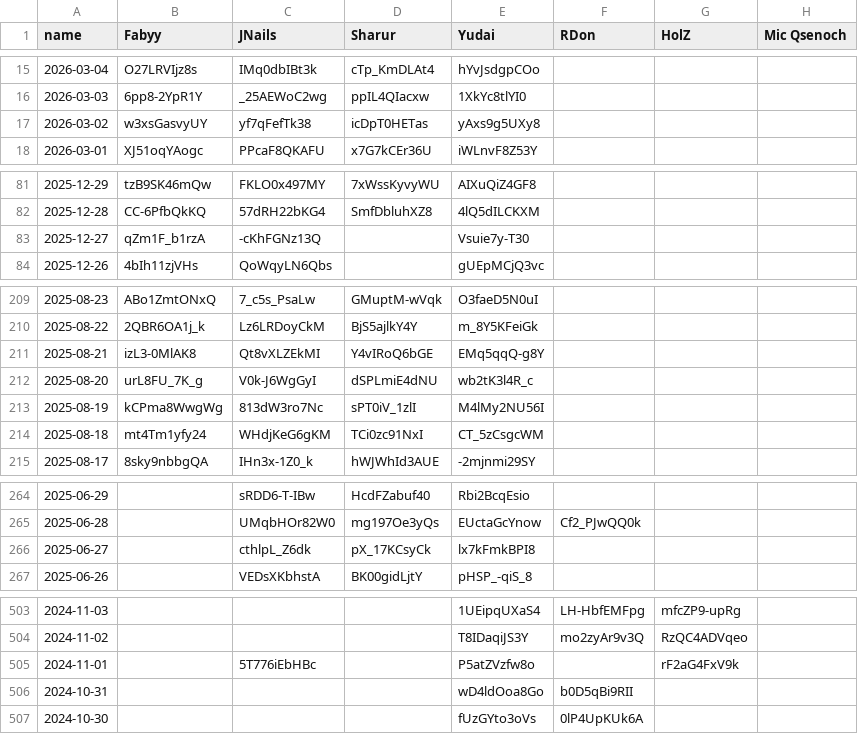
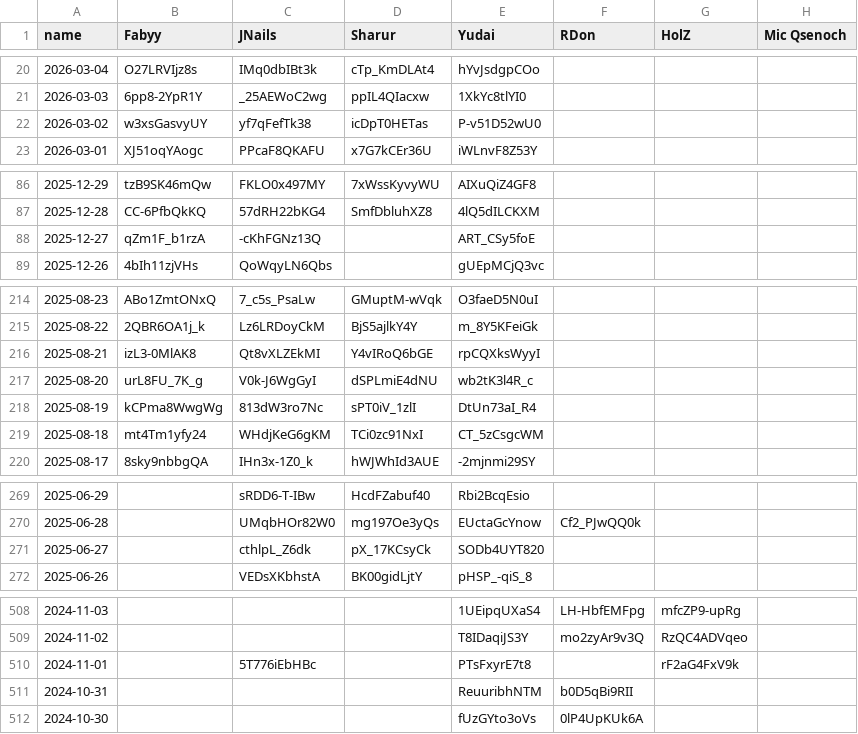
Before and after one commit to Fabian-Balzer/Randomkingdominion, a CSV file: static/other/yt_dailies_ids.csv, drawn as a sheet; only a part is shown, gaps mark what is left out; the diff covers the shown part only.

```diff
--- a/static/other/yt_dailies_ids.csv
+++ b/static/other/yt_dailies_ids.csv
@@ -16,3 +21,3 @@ name;Fabyy;JNails;Sharur;Yudai;RDon;HolZ;Mic Qsenoch
 2026-03-03;6pp8-2YpR1Y;_25AEWoC2wg;ppIL4QIacxw;1XkYc8tlYI0;;;
-2026-03-02;w3xsGasvyUY;yf7qFefTk38;icDpT0HETas;yAxs9g5UXy8;;;
+2026-03-02;w3xsGasvyUY;yf7qFefTk38;icDpT0HETas;P-v51D52wU0;;;
 2026-03-01;XJ51oqYAogc;PPcaF8QKAFU;x7G7kCEr36U;iWLnvF8Z53Y;;;
@@ -82,3 +87,3 @@ name;Fabyy;JNails;Sharur;Yudai;RDon;HolZ;Mic Qsenoch
 2025-12-28;CC-6PfbQkKQ;57dRH22bKG4;SmfDbluhXZ8;4lQ5dILCKXM;;;
-2025-12-27;qZm1F_b1rzA;-cKhFGNz13Q;;Vsuie7y-T30;;;
+2025-12-27;qZm1F_b1rzA;-cKhFGNz13Q;;ART_CSy5foE;;;
 2025-12-26;4bIh11zjVHs;QoWqyLN6Qbs;;gUEpMCjQ3vc;;;
@@ -210,5 +215,5 @@ name;Fabyy;JNails;Sharur;Yudai;RDon;HolZ;Mic Qsenoch
 2025-08-22;2QBR6OA1j_k;Lz6LRDoyCkM;BjS5ajlkY4Y;m_8Y5KFeiGk;;;
-2025-08-21;izL3-0MlAK8;Qt8vXLZEkMI;Y4vIRoQ6bGE;EMq5qqQ-g8Y;;;
+2025-08-21;izL3-0MlAK8;Qt8vXLZEkMI;Y4vIRoQ6bGE;rpCQXksWyyI;;;
 2025-08-20;urL8FU_7K_g;V0k-J6WgGyI;dSPLmiE4dNU;wb2tK3l4R_c;;;
-2025-08-19;kCPma8WwgWg;813dW3ro7Nc;sPT0iV_1zlI;M4lMy2NU56I;;;
+2025-08-19;kCPma8WwgWg;813dW3ro7Nc;sPT0iV_1zlI;DtUn73aI_R4;;;
 2025-08-18;mt4Tm1yfy24;WHdjKeG6gKM;TCi0zc91NxI;CT_5zCsgcWM;;;
@@ -265,3 +270,3 @@ name;Fabyy;JNails;Sharur;Yudai;RDon;HolZ;Mic Qsenoch
 2025-06-28;;UMqbHOr82W0;mg197Oe3yQs;EUctaGcYnow;Cf2_PJwQQ0k;;
-2025-06-27;;cthlpL_Z6dk;pX_17KCsyCk;lx7kFmkBPI8;;;
+2025-06-27;;cthlpL_Z6dk;pX_17KCsyCk;SODb4UYT820;;;
 2025-06-26;;VEDsXKbhstA;BK00gidLjtY;pHSP_-qiS_8;;;
@@ -504,4 +509,4 @@ name;Fabyy;JNails;Sharur;Yudai;RDon;HolZ;Mic Qsenoch
 2024-11-02;;;;T8IDaqiJS3Y;mo2zyAr9v3Q;RzQC4ADVqeo;
-2024-11-01;;5T776iEbHBc;;P5atZVzfw8o;;rF2aG4FxV9k;
-2024-10-31;;;;wD4ldOoa8Go;b0D5qBi9RII;;
+2024-11-01;;5T776iEbHBc;;PTsFxyrE7t8;;rF2aG4FxV9k;
+2024-10-31;;;;ReuuribhNTM;b0D5qBi9RII;;
 2024-10-30;;;;fUzGYto3oVs;0lP4UpKUk6A;;
```
Also changed, not shown: 5 added rows and 18 edited cells elsewhere in this file, card_info/good_interaction_data.csv, 25 other files.
